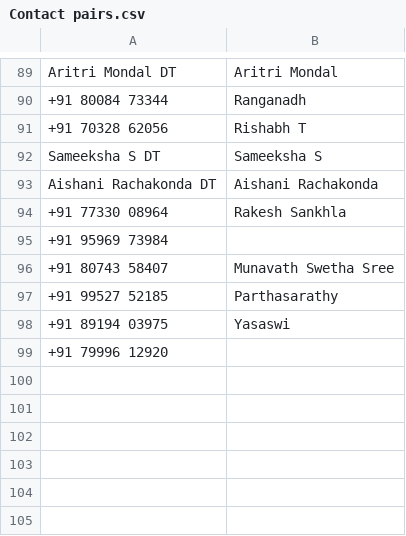
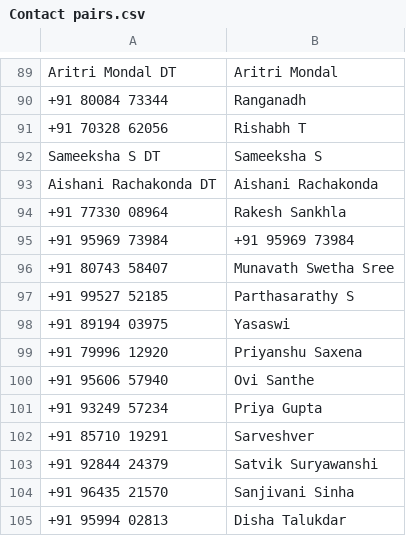
Before and after one commit to anaypund/UBS-WhatsApp-Data-Append-API, a CSV file: Contact pairs.csv, drawn as a sheet; only a part is shown, gaps mark what is left out.

Commit message:
Updated contacts DB

```diff
--- a/Contact pairs.csv
+++ b/Contact pairs.csv
@@ -94,6 +94,12 @@ Aishani Rachakonda DT,Aishani Rachakonda
 +91 77330 08964,Rakesh Sankhla
-+91 95969 73984,
++91 95969 73984,+91 95969 73984
 +91 80743 58407,Munavath Swetha Sree
-+91 99527 52185,Parthasarathy
++91 99527 52185,Parthasarathy S
 +91 89194 03975,Yasaswi
-+91 79996 12920,
++91 79996 12920,Priyanshu Saxena
++91 95606 57940,Ovi Santhe
++91 93249 57234,Priya Gupta
++91 85710 19291,Sarveshver
++91 92844 24379,Satvik Suryawanshi
++91 96435 21570,Sanjivani Sinha
++91 95994 02813,Disha Talukdar
```
